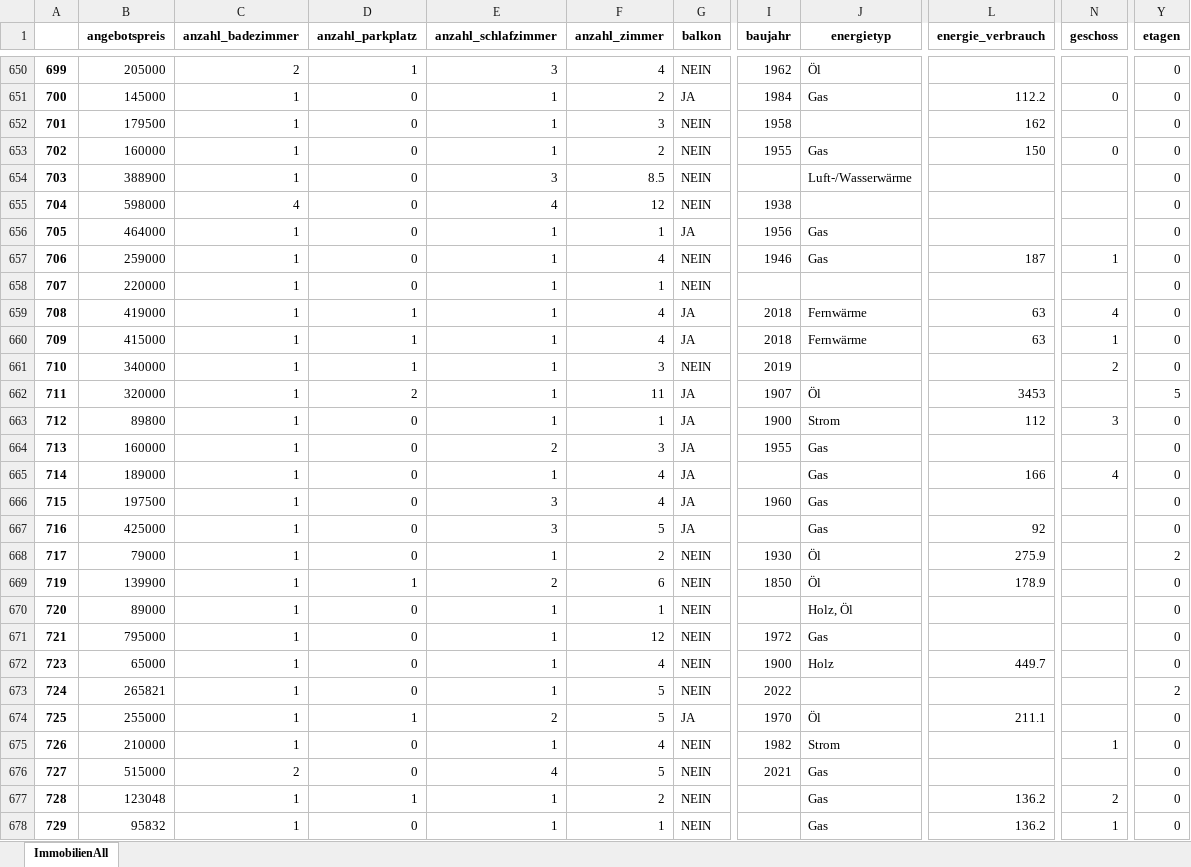
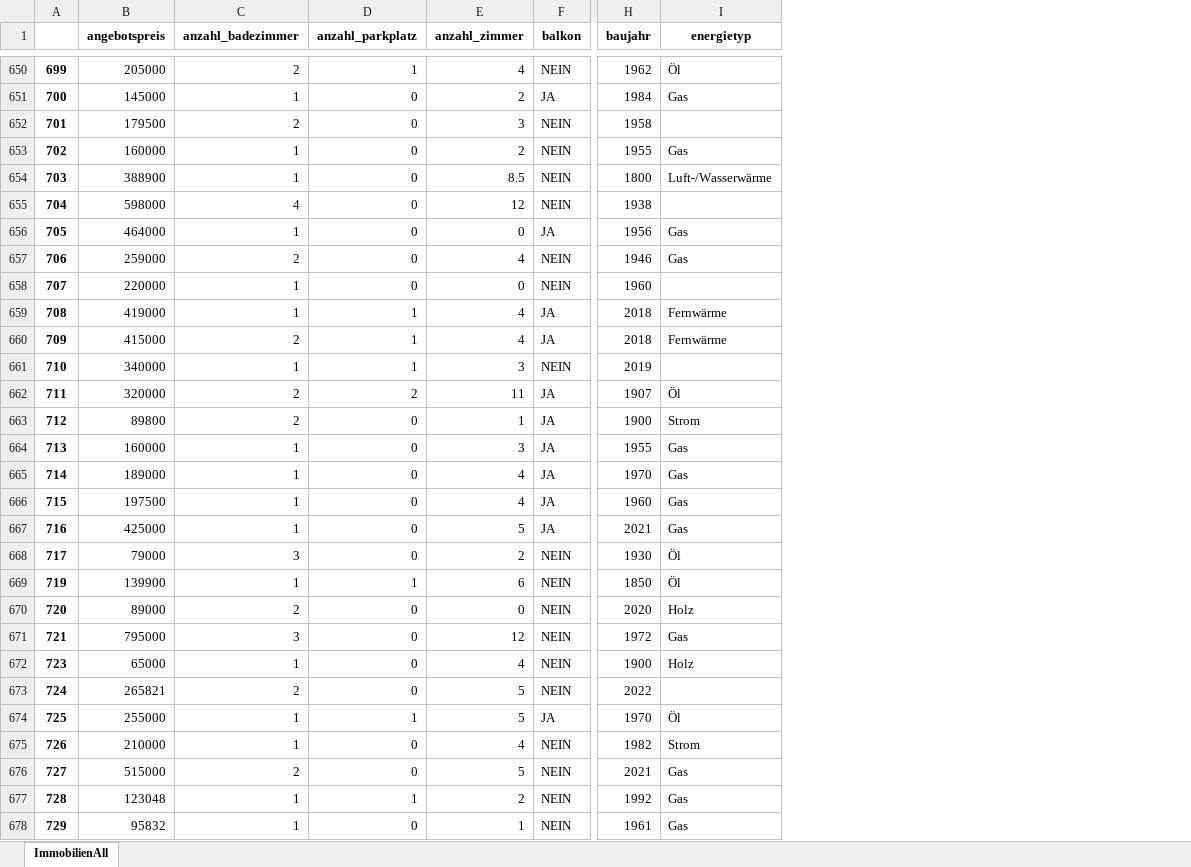
Before and after one commit to frohnatur/Projektseminar, an Excel workbook: Files/ImmobilienMasterV2.xlsx, sheet ImmobilienAll, drawn as a sheet; only a part is shown, gaps mark what is left out; values as stored, in another font and other column widths than the file's, no borders; removed rows and columns are numbered as before the commit, all else as after; the diff covers the shown part only; the diff names each change by its address in the sheet, - before the commit and + after, or states it on an @@ line.

```diff
--- a/Files/ImmobilienMasterV2.xlsx (sheet ImmobilienAll)
+++ b/Files/ImmobilienMasterV2.xlsx (sheet ImmobilienAll)
-column E (anzahl_schlafzimmer), rows 650-678: 3 | 1 | 1 | 1 | 3 | 4 | 1 | 1 | 1 | 1 | 1 | 1 | 1 | 1 | 2 | 1 | 3 | 3 | 1 | 2 | 1 | 1 | 1 | 1 | 2 | 1 | 4 | 1 | 1
-column L (energie_verbrauch), rows 651-678: 112.2 | 162 | 150 |  |  |  | 187 |  | 63 | 63 |  | 3453 | 112 |  | 166 |  | 92 | 275.9 | 178.9 |  |  | 449.7 |  | 211.1 |  |  | 136.2 | 136.2
-column N (geschoss), rows 651-678: 0 |  | 0 |  |  |  | 1 |  | 4 | 1 | 2 |  | 3 |  | 4 |  |  |  |  |  |  |  |  |  | 1 |  | 2 | 1
-column Y (etagen), rows 650-678: 0 | 0 | 0 | 0 | 0 | 0 | 0 | 0 | 0 | 0 | 0 | 0 | 5 | 0 | 0 | 0 | 0 | 0 | 2 | 0 | 0 | 0 | 0 | 2 | 0 | 0 | 0 | 0 | 0
-C652 (anzahl_badezimmer): 1
+C652 (anzahl_badezimmer): 2
-H654 (baujahr): (empty)
+H654 (baujahr): 1800
-E656 (anzahl_zimmer): 1
+E656 (anzahl_zimmer): 0
-C657 (anzahl_badezimmer): 1
+C657 (anzahl_badezimmer): 2
-E658 (anzahl_zimmer): 1
+E658 (anzahl_zimmer): 0
-H658 (baujahr): (empty)
+H658 (baujahr): 1960
-C660 (anzahl_badezimmer): 1
+C660 (anzahl_badezimmer): 2
-C662:C663 (anzahl_badezimmer): 1
+C662:C663 (anzahl_badezimmer): 2
-H665 (baujahr): (empty)
+H665 (baujahr): 1970
-H667 (baujahr): (empty)
+H667 (baujahr): 2021
-C668 (anzahl_badezimmer): 1
+C668 (anzahl_badezimmer): 3
-C670 (anzahl_badezimmer): 1
+C670 (anzahl_badezimmer): 2
-E670 (anzahl_zimmer): 1
+E670 (anzahl_zimmer): 0
-H670 (baujahr): (empty)
+H670 (baujahr): 2020
-I670 (energietyp): Holz, Öl
+I670 (energietyp): Holz
-C671 (anzahl_badezimmer): 1
+C671 (anzahl_badezimmer): 3
-C673 (anzahl_badezimmer): 1
+C673 (anzahl_badezimmer): 2
-H677 (baujahr): (empty)
+H677 (baujahr): 1992
-H678 (baujahr): (empty)
+H678 (baujahr): 1961
```
Also changed, not shown: 801 edited cells elsewhere in this sheet, Files/ImmobilienAll2v3.xlsx, 2 other files.
